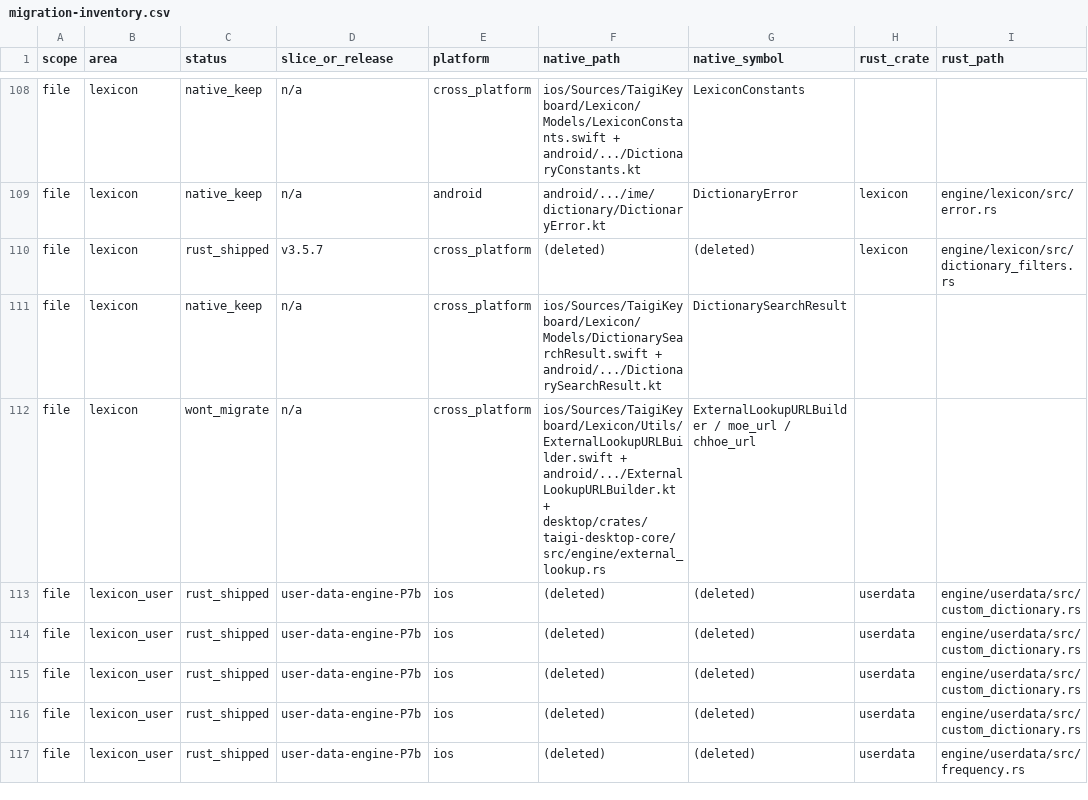
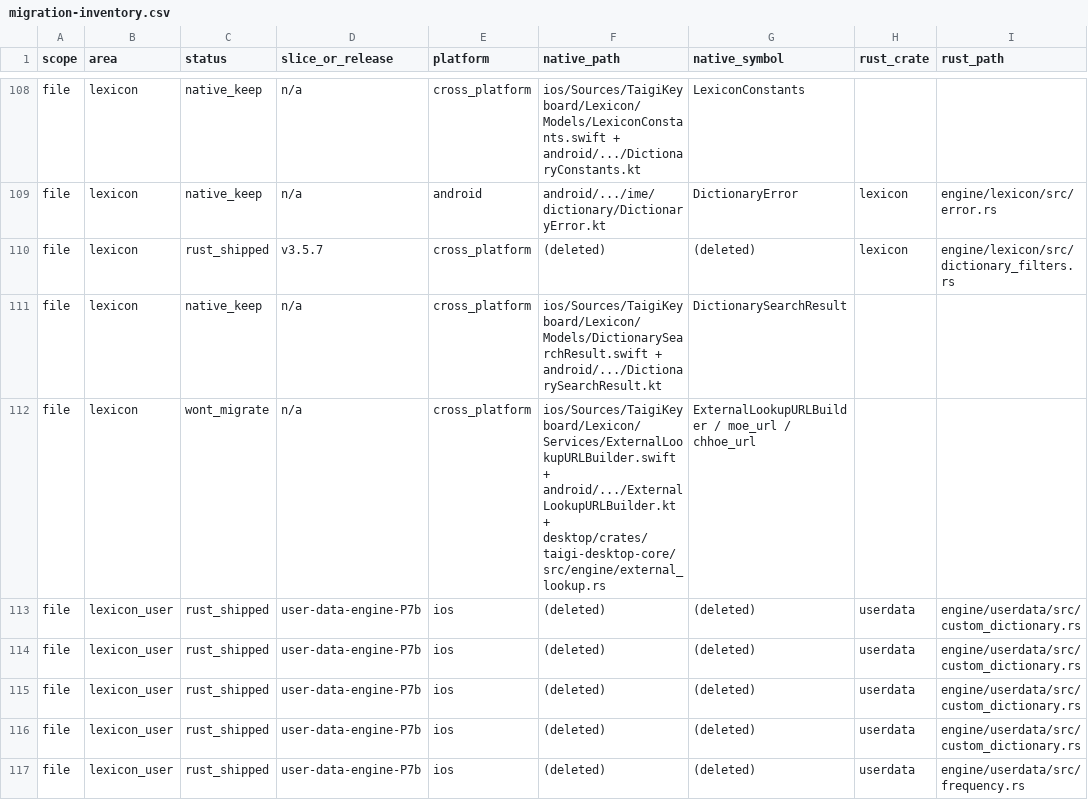
Before and after one commit to Aiuanyu/HakSpring-Kipan, a CSV file: docs/engine/migration-inventory.csv, drawn as a sheet; only a part is shown, gaps mark what is left out; the diff names each change by its address in the sheet, - before the commit and + after, or states it on an @@ line.

```diff
--- a/docs/engine/migration-inventory.csv
+++ b/docs/engine/migration-inventory.csv
-F112 (native_path): ios/Sources/TaigiKeyboard/Lexicon/Utils/ExternalLookupURLBuilder.swift + android/.../ExternalLookupURLBuilder.kt…
+F112 (native_path): ios/Sources/TaigiKeyboard/Lexicon/Services/ExternalLookupURLBuilder.swift + android/.../ExternalLookupURLBuilder.kt…
```
Also changed, not shown: 9 other files.
